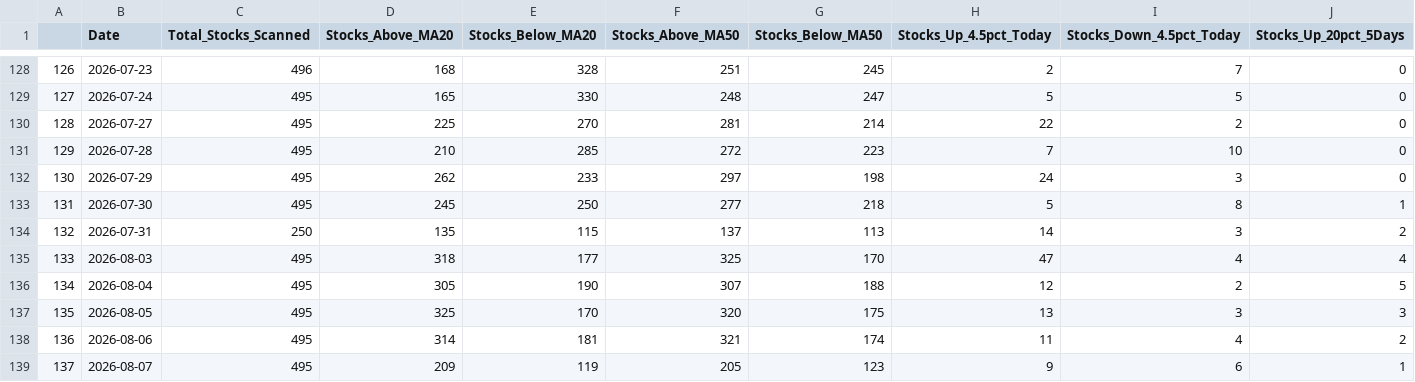
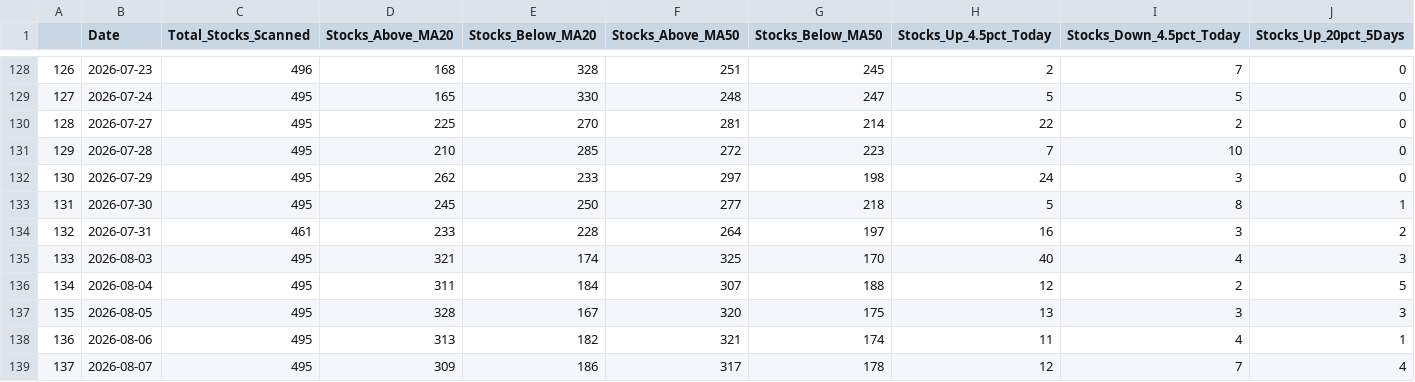
Before and after one commit to upendra-18/Multi-Regime-Market-State-Detection---Adaptive-Capital-Allocation-System, a CSV file: data/daily_summary.csv, drawn as a sheet; only a part is shown, gaps mark what is left out; the diff names each change by its address in the sheet, - before the commit and + after, or states it on an @@ line.

```diff
--- a/data/daily_summary.csv
+++ b/data/daily_summary.csv
-C134 (Total_Stocks_Scanned): 250
+C134 (Total_Stocks_Scanned): 461
-D134 (Stocks_Above_MA20): 135
+D134 (Stocks_Above_MA20): 233
-E134 (Stocks_Below_MA20): 115
+E134 (Stocks_Below_MA20): 228
-F134 (Stocks_Above_MA50): 137
+F134 (Stocks_Above_MA50): 264
-G134 (Stocks_Below_MA50): 113
+G134 (Stocks_Below_MA50): 197
-H134 (Stocks_Up_4.5pct_Today): 14
+H134 (Stocks_Up_4.5pct_Today): 16
-D135 (Stocks_Above_MA20): 318
+D135 (Stocks_Above_MA20): 321
-E135 (Stocks_Below_MA20): 177
+E135 (Stocks_Below_MA20): 174
-H135 (Stocks_Up_4.5pct_Today): 47
+H135 (Stocks_Up_4.5pct_Today): 40
-J135 (Stocks_Up_20pct_5Days): 4
+J135 (Stocks_Up_20pct_5Days): 3
-D136 (Stocks_Above_MA20): 305
+D136 (Stocks_Above_MA20): 311
-E136 (Stocks_Below_MA20): 190
+E136 (Stocks_Below_MA20): 184
-D137 (Stocks_Above_MA20): 325
+D137 (Stocks_Above_MA20): 328
-E137 (Stocks_Below_MA20): 170
+E137 (Stocks_Below_MA20): 167
-D138 (Stocks_Above_MA20): 314
+D138 (Stocks_Above_MA20): 313
-E138 (Stocks_Below_MA20): 181
+E138 (Stocks_Below_MA20): 182
-J138 (Stocks_Up_20pct_5Days): 2
+J138 (Stocks_Up_20pct_5Days): 1
-D139 (Stocks_Above_MA20): 209
+D139 (Stocks_Above_MA20): 309
-E139 (Stocks_Below_MA20): 119
+E139 (Stocks_Below_MA20): 186
-F139 (Stocks_Above_MA50): 205
+F139 (Stocks_Above_MA50): 317
-G139 (Stocks_Below_MA50): 123
+G139 (Stocks_Below_MA50): 178
-H139 (Stocks_Up_4.5pct_Today): 9
+H139 (Stocks_Up_4.5pct_Today): 12
-I139 (Stocks_Down_4.5pct_Today): 6
+I139 (Stocks_Down_4.5pct_Today): 7
-J139 (Stocks_Up_20pct_5Days): 1
+J139 (Stocks_Up_20pct_5Days): 4
```
Also changed, not shown: data/features.csv, 1 other file.
